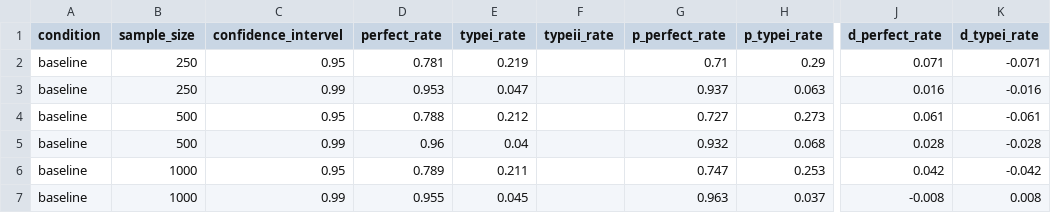
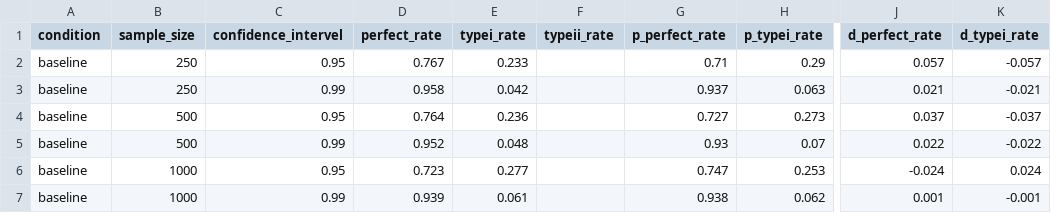
Before and after one commit to LiPingYen/Measurement-Invariance, a CSV file: Comparisons of Three Empirical Methods for Partial Factorial Invariance_Forward, Backward, and Factor-Ratio Tests/backward mi method/partial scalar invariance/result.csv, drawn as a sheet; only a part is shown, gaps mark what is left out; the diff covers the shown part only; the diff names each change by its address in the sheet, - before the commit and + after, or states it on an @@ line.

Commit message:
new result

```diff
--- a/Comparisons of Three Empirical Methods for Partial Factorial Invariance_Forward, Backward, and Factor-Ratio Tests/backward mi method/partial scalar invariance/result.csv
+++ b/Comparisons of Three Empirical Methods for Partial Factorial Invariance_Forward, Backward, and Factor-Ratio Tests/backward mi method/partial scalar invariance/result.csv
-D2 (perfect_rate): 0.781
+D2 (perfect_rate): 0.767
-E2 (typei_rate): 0.219
+E2 (typei_rate): 0.233
-J2 (d_perfect_rate): 0.071
+J2 (d_perfect_rate): 0.057
-K2 (d_typei_rate): -0.071
+K2 (d_typei_rate): -0.057
-D3 (perfect_rate): 0.953
+D3 (perfect_rate): 0.958
-E3 (typei_rate): 0.047
+E3 (typei_rate): 0.042
-J3 (d_perfect_rate): 0.016
+J3 (d_perfect_rate): 0.021
-K3 (d_typei_rate): -0.016
+K3 (d_typei_rate): -0.021
-D4 (perfect_rate): 0.788
+D4 (perfect_rate): 0.764
-E4 (typei_rate): 0.212
+E4 (typei_rate): 0.236
-J4 (d_perfect_rate): 0.061
+J4 (d_perfect_rate): 0.037
-K4 (d_typei_rate): -0.061
+K4 (d_typei_rate): -0.037
-D5 (perfect_rate): 0.96
+D5 (perfect_rate): 0.952
-E5 (typei_rate): 0.04
+E5 (typei_rate): 0.048
-G5 (p_perfect_rate): 0.932
+G5 (p_perfect_rate): 0.93
-H5 (p_typei_rate): 0.068
+H5 (p_typei_rate): 0.07
-J5 (d_perfect_rate): 0.028
+J5 (d_perfect_rate): 0.022
-K5 (d_typei_rate): -0.028
+K5 (d_typei_rate): -0.022
-D6 (perfect_rate): 0.789
+D6 (perfect_rate): 0.723
-E6 (typei_rate): 0.211
+E6 (typei_rate): 0.277
-J6 (d_perfect_rate): 0.042
+J6 (d_perfect_rate): -0.024
-K6 (d_typei_rate): -0.042
+K6 (d_typei_rate): 0.024
-D7 (perfect_rate): 0.955
+D7 (perfect_rate): 0.939
-E7 (typei_rate): 0.045
+E7 (typei_rate): 0.061
-G7 (p_perfect_rate): 0.963
+G7 (p_perfect_rate): 0.938
-H7 (p_typei_rate): 0.037
+H7 (p_typei_rate): 0.062
-J7 (d_perfect_rate): -0.008
+J7 (d_perfect_rate): 0.001
-K7 (d_typei_rate): 0.008
+K7 (d_typei_rate): -0.001
```
Also changed, not shown: 114 edited cells elsewhere in this file, Comparisons of Three Empirical Methods for Partial Factorial Invariance_Forward, Backward, and Factor-Ratio Tests/backward mi method/partial metric invariance/result.csv, Comparisons of Three Empirical Methods for Partial Factorial Invariance_Forward, Backward, and Factor-Ratio Tests/forward ci method/partial metric invariance/result.csv, 2 other files.
